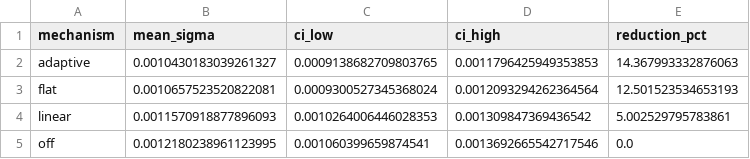
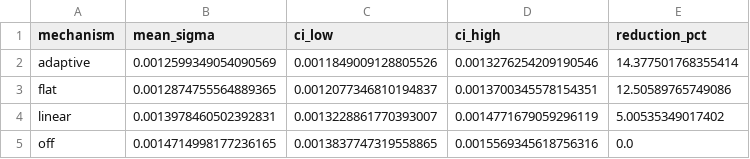
Before and after one commit to Coolcarps123/expona-simulations, a CSV file: out/volatility_summary.csv, drawn as a sheet.

```diff
--- a/out/volatility_summary.csv
+++ b/out/volatility_summary.csv
@@ -1,5 +1,5 @@
 mechanism,mean_sigma,ci_low,ci_high,reduction_pct
-adaptive,0.0010430183039261327,0.0009138682709803765,0.0011796425949353853,14.367993332876063
-flat,0.0010657523520822081,0.0009300527345368024,0.0012093294262364564,12.501523534653193
-linear,0.0011570918877896093,0.0010264006446028353,0.001309847369436542,5.002529795783861
-off,0.0012180238961123995,0.001060399659874541,0.0013692665542717546,0.0
+adaptive,0.0012599349054090569,0.0011849009128805526,0.0013276254209190546,14.377501768355414
+flat,0.0012874755564889365,0.0012077346810194837,0.0013700345578154351,12.50589765749086
+linear,0.0013978460502392831,0.0013228861770393007,0.0014771679059296119,5.00535349017402
+off,0.0014714998177236165,0.0013837747319558865,0.0015569345618756316,0.0
```
Also changed, not shown: 4 other files.
